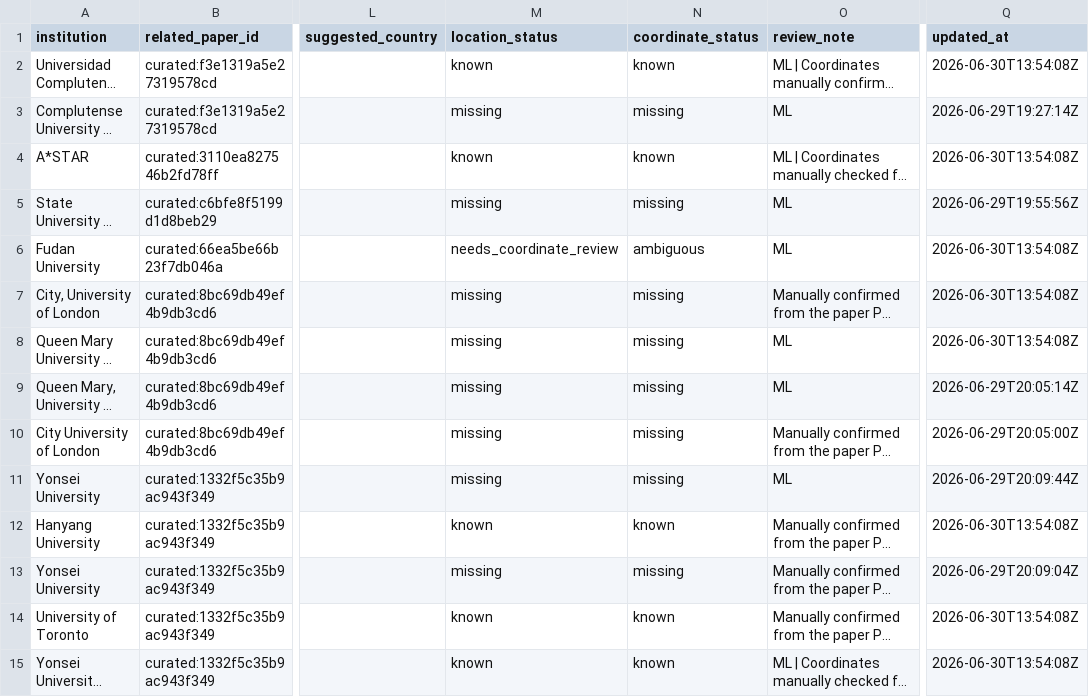
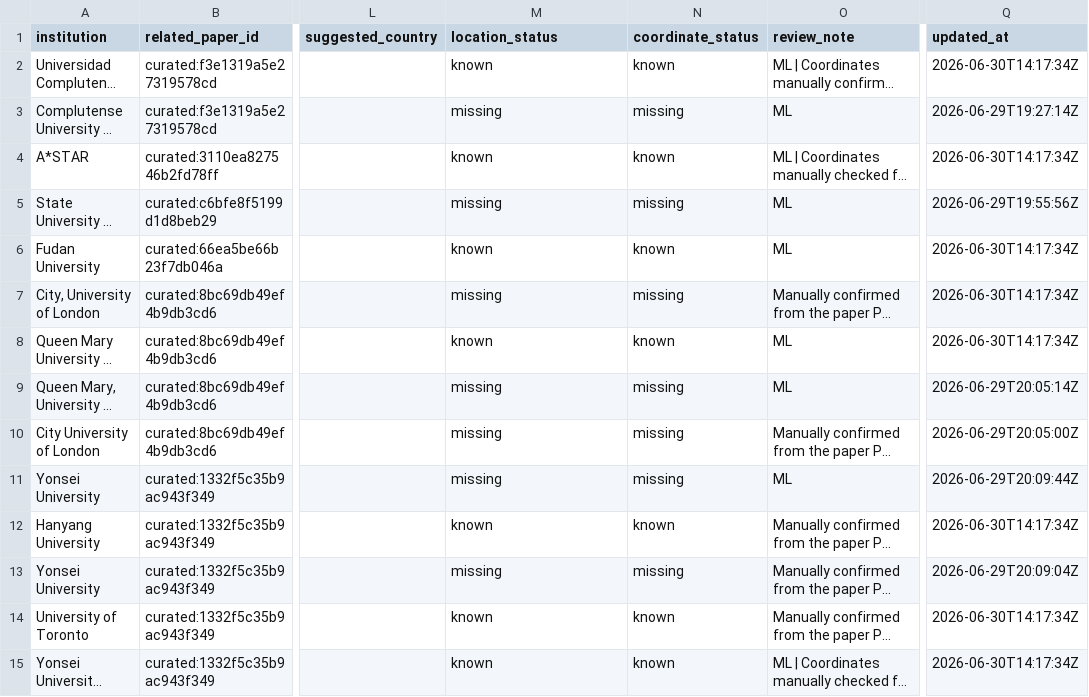
Before and after one commit to meiling-fdu/synthetic-image-research-map, a CSV file: data/curated/institution_location_review.csv, drawn as a sheet; only a part is shown, gaps mark what is left out; long unchanged cells end in …; the diff covers the shown part only; the diff names each change by its address in the sheet, - before the commit and + after, or states it on an @@ line.

Commit message:
Unify institution location fallback for curated exports

```diff
--- a/data/curated/institution_location_review.csv
+++ b/data/curated/institution_location_review.csv
-Q2 (updated_at): 2026-06-30T13:54:08Z
+Q2 (updated_at): 2026-06-30T14:17:34Z
-Q4 (updated_at): 2026-06-30T13:54:08Z
+Q4 (updated_at): 2026-06-30T14:17:34Z
-M6 (location_status): needs_coordinate_review
+M6 (location_status): known
-N6 (coordinate_status): ambiguous
+N6 (coordinate_status): known
-Q6:Q8 (updated_at): 2026-06-30T13:54:08Z
+Q6:Q8 (updated_at): 2026-06-30T14:17:34Z
-M8 (location_status): missing
+M8 (location_status): known
-N8 (coordinate_status): missing
+N8 (coordinate_status): known
-Q12 (updated_at): 2026-06-30T13:54:08Z
+Q12 (updated_at): 2026-06-30T14:17:34Z
-Q14:Q15 (updated_at): 2026-06-30T13:54:08Z
+Q14:Q15 (updated_at): 2026-06-30T14:17:34Z
```
Also changed, not shown: 75 edited cells elsewhere in this file, 8 other files.
